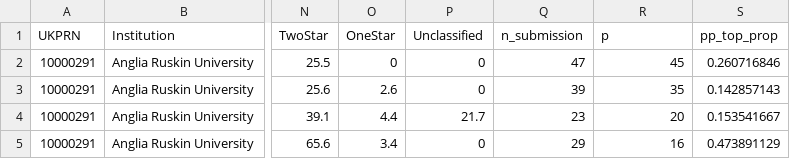
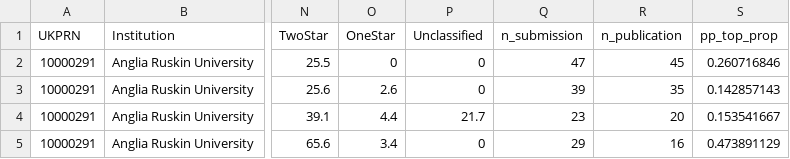
Before and after one commit to vtraag/replication-uk-ref-2014, a CSV file: indicators_2014.csv, drawn as a sheet; only a part is shown, gaps mark what is left out; the diff names each change by its address in the sheet, - before the commit and + after, or states it on an @@ line.

Commit message:
Renamed column p to n_publications

```diff
--- a/indicators_2014.csv
+++ b/indicators_2014.csv
-R1: p
+R1: n_publication
```
Also changed, not shown: 2 other files.
